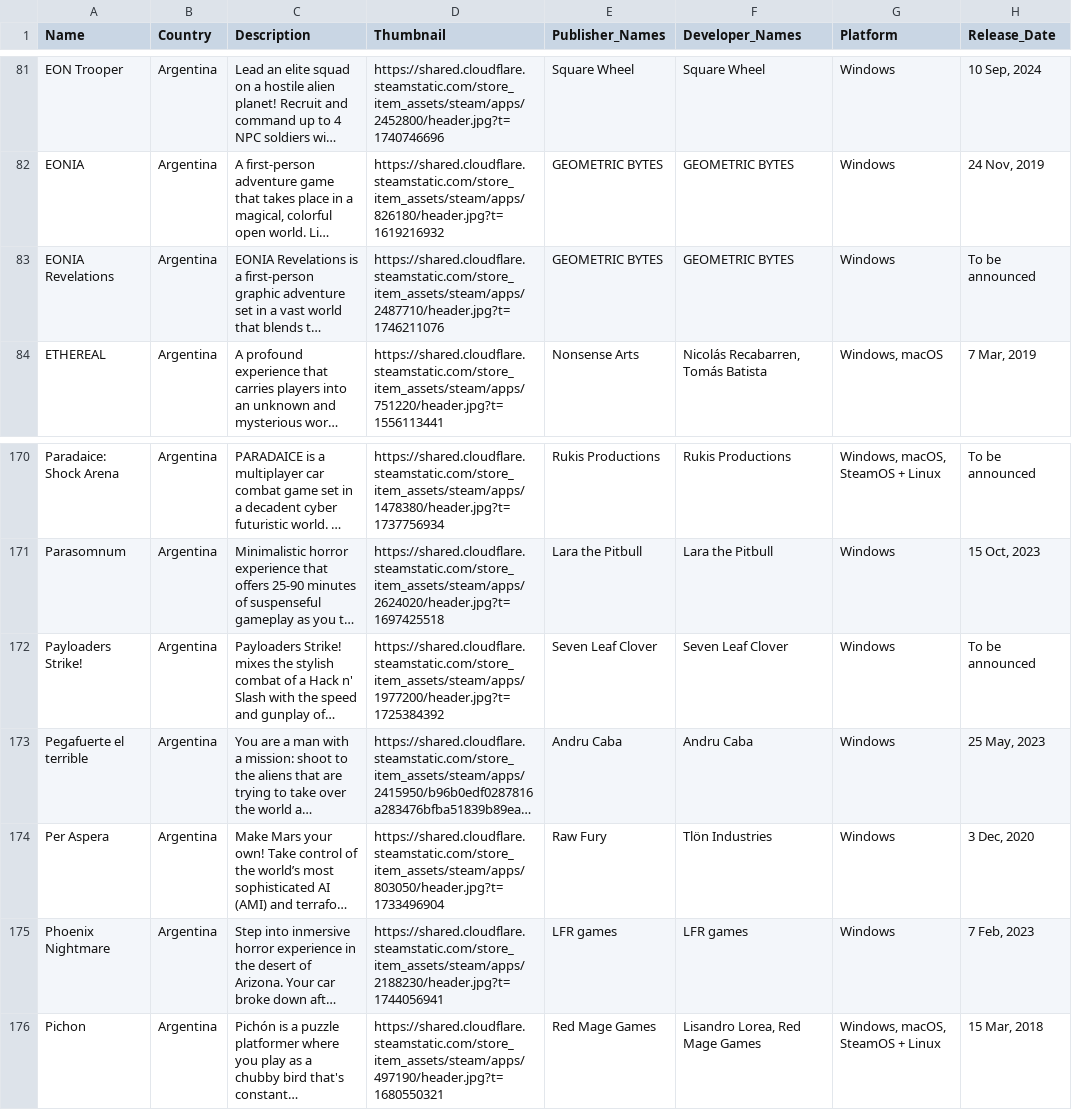
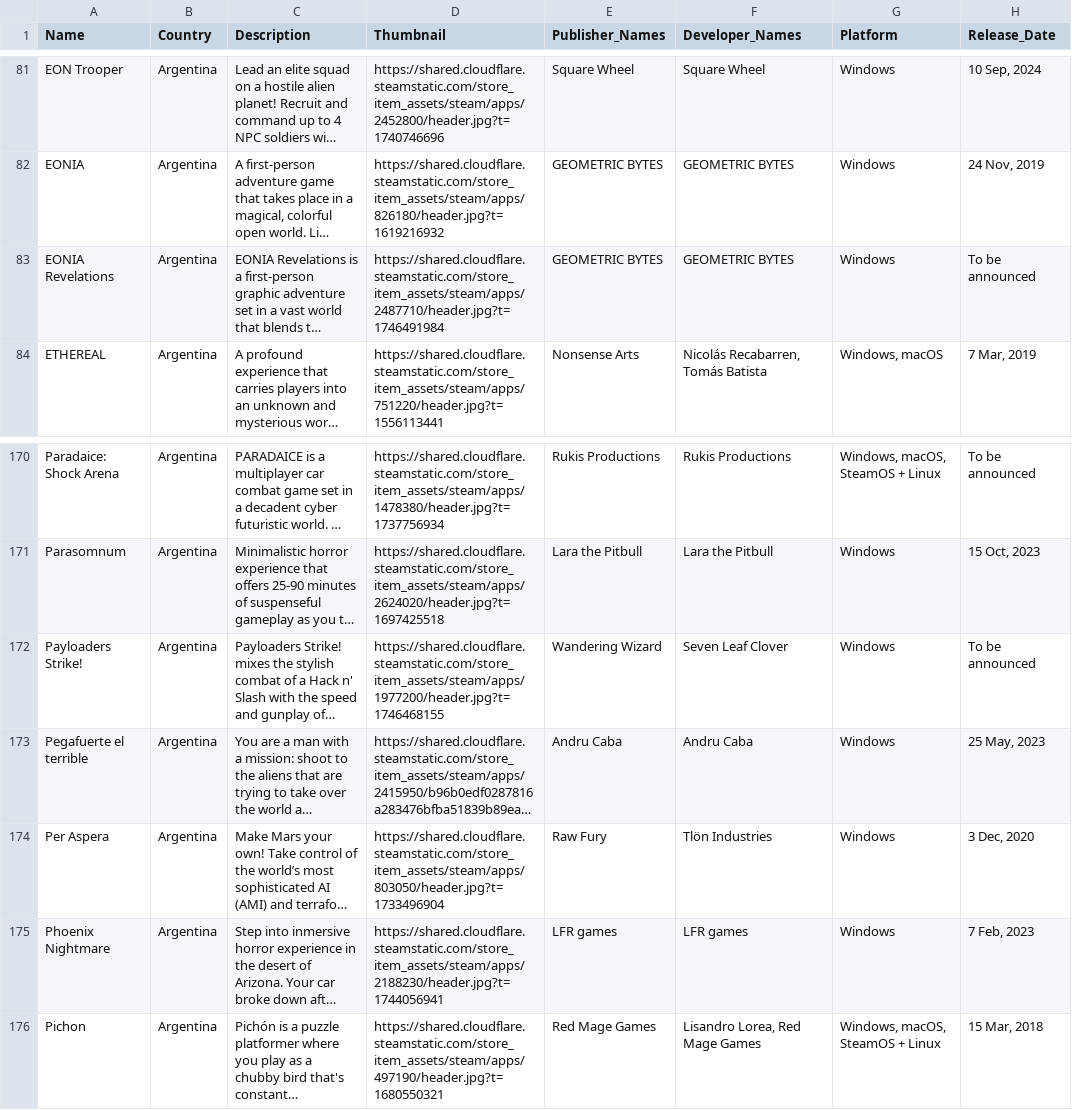
Before and after one commit to jdiaz97/wherearethe.games, a CSV file: export/Argentina.csv, drawn as a sheet; only a part is shown, gaps mark what is left out; long unchanged cells end in …; the diff names each change by its address in the sheet, - before the commit and + after, or states it on an @@ line.

```diff
--- a/export/Argentina.csv
+++ b/export/Argentina.csv
-D83 (Thumbnail): https://shared.cloudflare.steamstatic.com/store_item_assets/steam/apps/2487710/header.jpg?t=1746211076
+D83 (Thumbnail): https://shared.cloudflare.steamstatic.com/store_item_assets/steam/apps/2487710/header.jpg?t=1746491984
-D172 (Thumbnail): https://shared.cloudflare.steamstatic.com/store_item_assets/steam/apps/1977200/header.jpg?t=1725384392
+D172 (Thumbnail): https://shared.cloudflare.steamstatic.com/store_item_assets/steam/apps/1977200/header.jpg?t=1746468155
-E172 (Publisher_Names): Seven Leaf Clover
+E172 (Publisher_Names): Wandering Wizard
```
Also changed, not shown: data/curators.csv, export/Brazil.csv, 16 other files.
